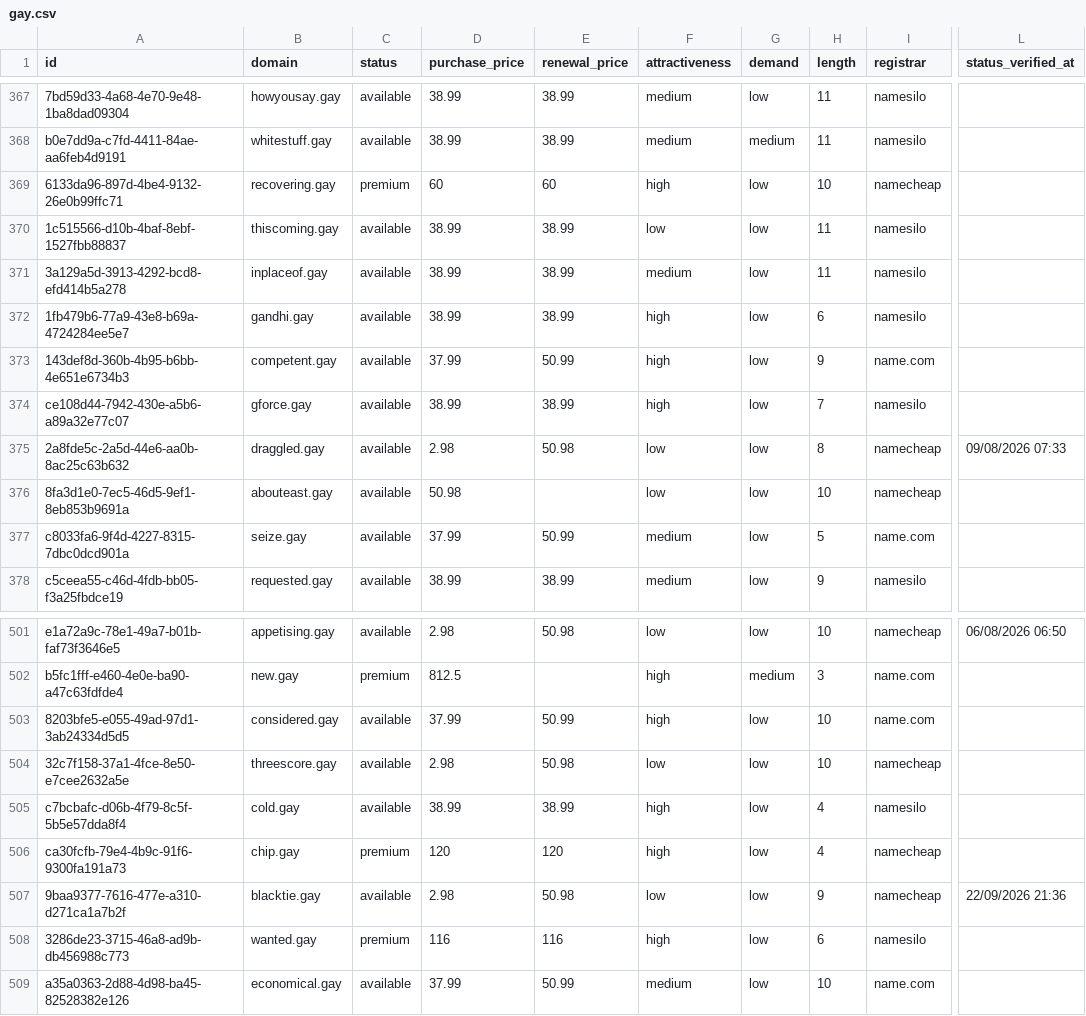
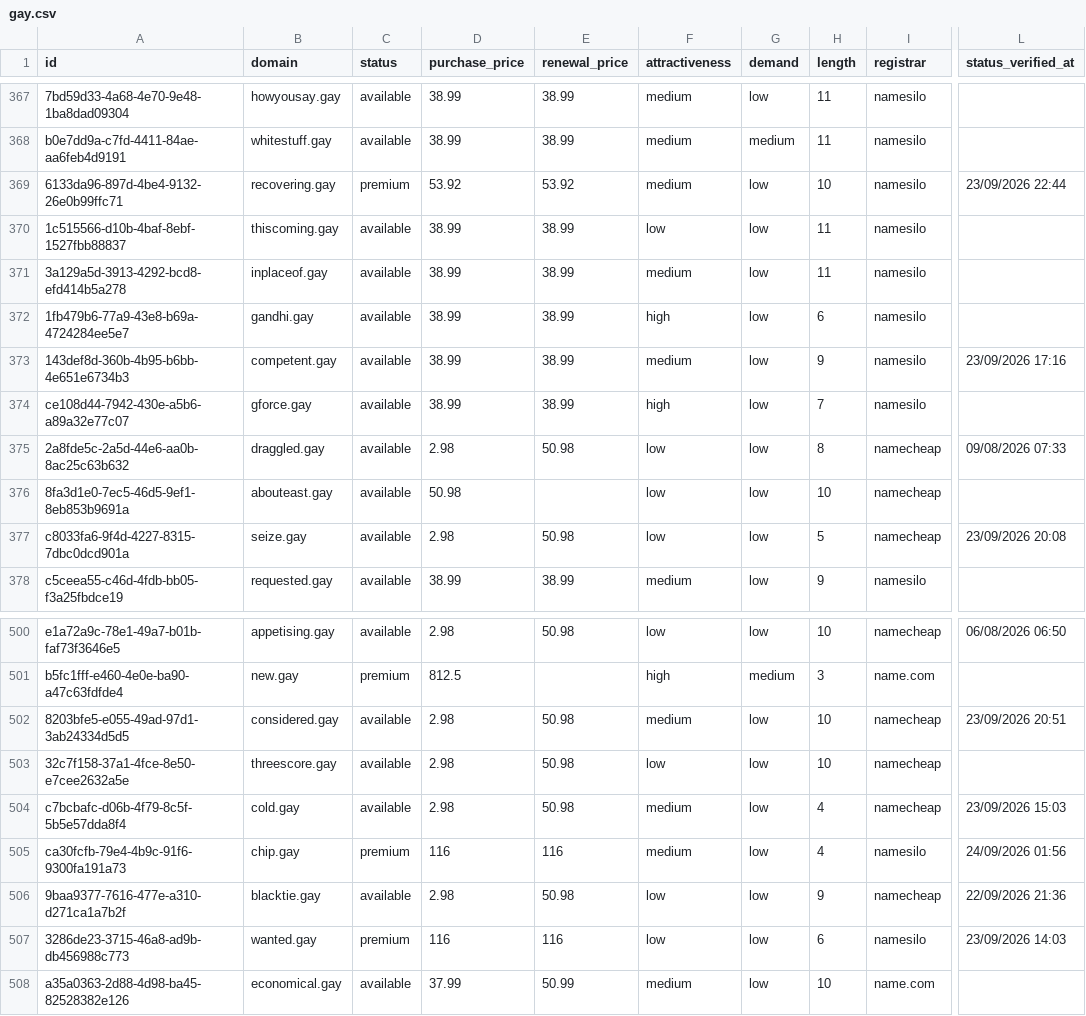
Before and after one commit to UniqueDomains/gay-oneword-domains, a CSV file: gay.csv, drawn as a sheet; only a part is shown, gaps mark what is left out; addresses are those after the commit; the diff covers the shown part only; the diff names each change by its address in the sheet, - before the commit and + after, or states it on an @@ line.

Commit message:
Domains update

```diff
--- a/gay.csv
+++ b/gay.csv
-D369 (purchase_price): 60
+D369 (purchase_price): 53.92
-E369 (renewal_price): 60
+E369 (renewal_price): 53.92
-F369 (attractiveness): high
+F369 (attractiveness): medium
-I369 (registrar): namecheap
+I369 (registrar): namesilo
-L369 (status_verified_at): (empty)
+L369 (status_verified_at): 23/09/2026 22:44
-D373 (purchase_price): 37.99
+D373 (purchase_price): 38.99
-E373 (renewal_price): 50.99
+E373 (renewal_price): 38.99
-F373 (attractiveness): high
+F373 (attractiveness): medium
-I373 (registrar): name.com
+I373 (registrar): namesilo
-L373 (status_verified_at): (empty)
+L373 (status_verified_at): 23/09/2026 17:16
-D377 (purchase_price): 37.99
+D377 (purchase_price): 2.98
-E377 (renewal_price): 50.99
+E377 (renewal_price): 50.98
-F377 (attractiveness): medium
+F377 (attractiveness): low
-I377 (registrar): name.com
+I377 (registrar): namecheap
-L377 (status_verified_at): (empty)
+L377 (status_verified_at): 23/09/2026 20:08
-D502 (purchase_price): 37.99
+D502 (purchase_price): 2.98
-E502 (renewal_price): 50.99
+E502 (renewal_price): 50.98
-F502 (attractiveness): high
+F502 (attractiveness): medium
-I502 (registrar): name.com
+I502 (registrar): namecheap
-L502 (status_verified_at): (empty)
+L502 (status_verified_at): 23/09/2026 20:51
-D504 (purchase_price): 38.99
+D504 (purchase_price): 2.98
-E504 (renewal_price): 38.99
+E504 (renewal_price): 50.98
-F504:F505 (attractiveness): high
+F504:F505 (attractiveness): medium
-I504 (registrar): namesilo
+I504 (registrar): namecheap
-L504 (status_verified_at): (empty)
+L504 (status_verified_at): 23/09/2026 15:03
-D505 (purchase_price): 120
+D505 (purchase_price): 116
-E505 (renewal_price): 120
+E505 (renewal_price): 116
-I505 (registrar): namecheap
+I505 (registrar): namesilo
-L505 (status_verified_at): (empty)
+L505 (status_verified_at): 24/09/2026 01:56
-F507 (attractiveness): high
+F507 (attractiveness): low
-L507 (status_verified_at): (empty)
+L507 (status_verified_at): 23/09/2026 14:03
```
Also changed, not shown: 1 added row, 1 removed row and 107 edited cells elsewhere in this file, 4 other files.
